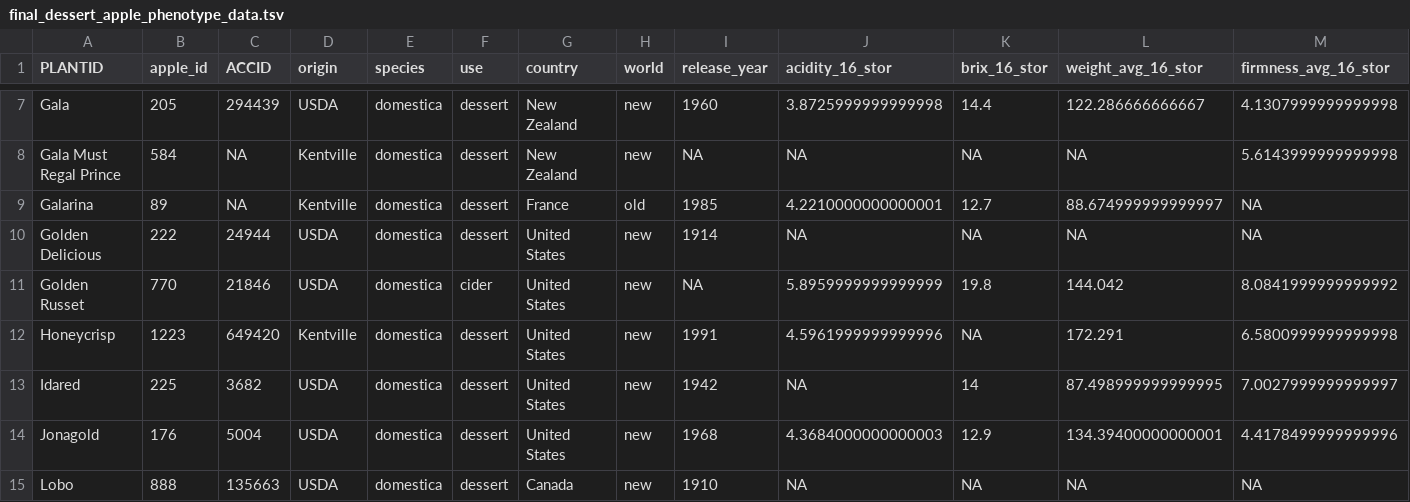
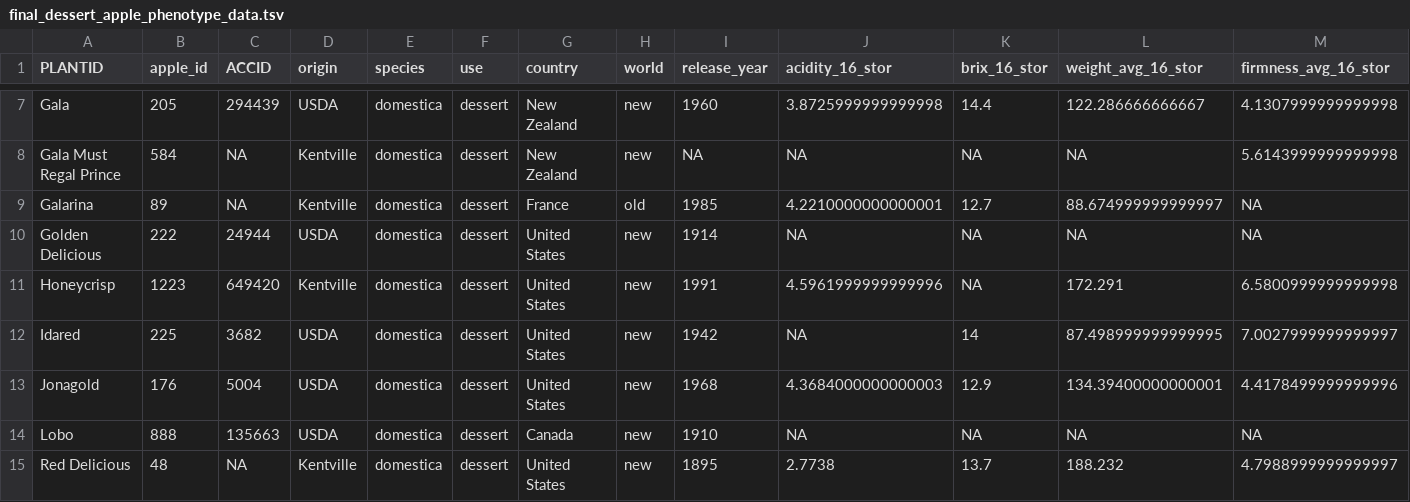
Before and after one commit to MylesLab/cider-vs-dessert, a TSV file: data/processed/final_dessert_apple_phenotype_data.tsv, drawn as a sheet; only a part is shown, gaps mark what is left out; the shorter side is filled out with more unchanged rows; rows hold the shown columns only; the diff names each change by its address in the sheet, - before the commit and + after, or states it on an @@ line.

```diff
--- a/data/processed/final_dessert_apple_phenotype_data.tsv
+++ b/data/processed/final_dessert_apple_phenotype_data.tsv
-row 11: Golden Russet | 770 | 21846 | USDA | domestica | cider | United States | new | NA | 5.8959999999999999 | 19.8 | 144.042 | 8.0841999999999992
```
Also changed, not shown: 1 other file.
